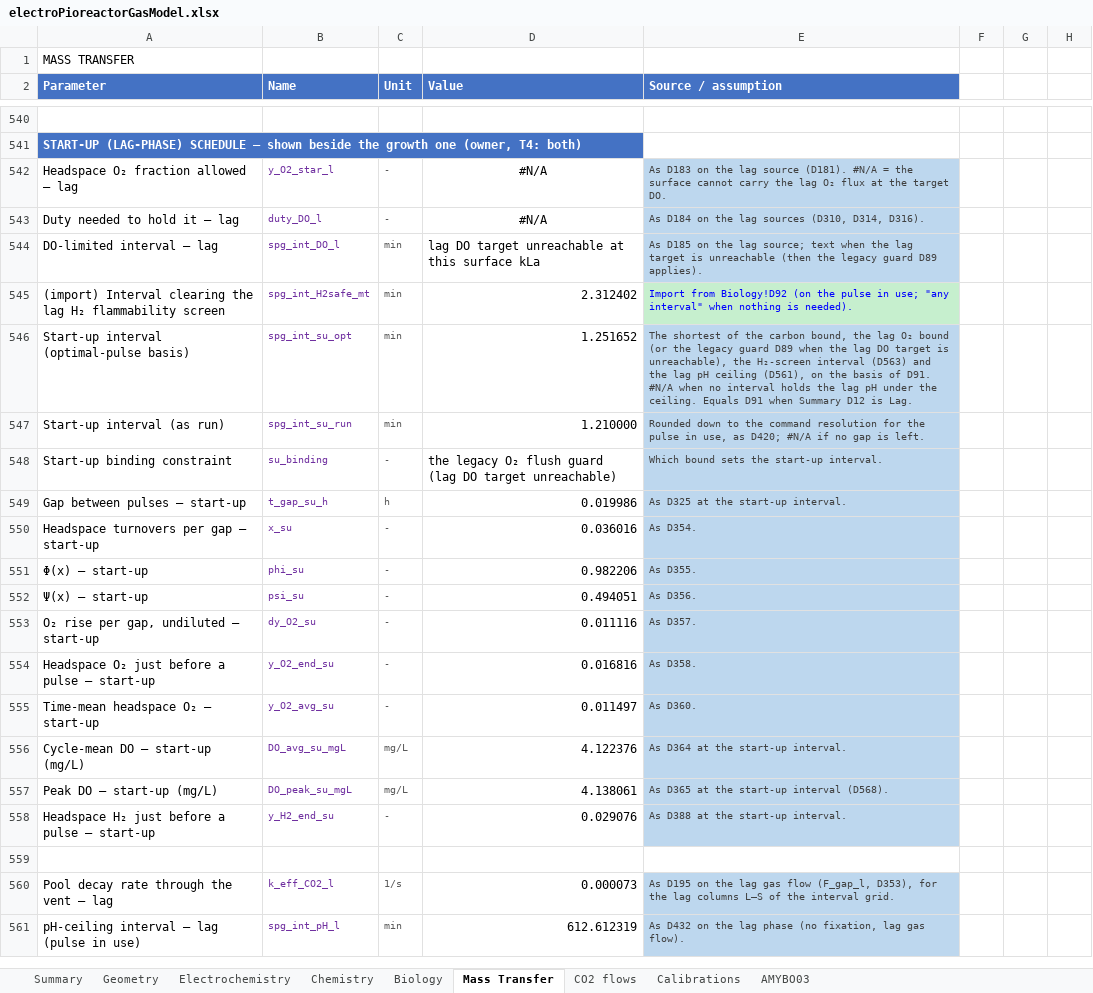
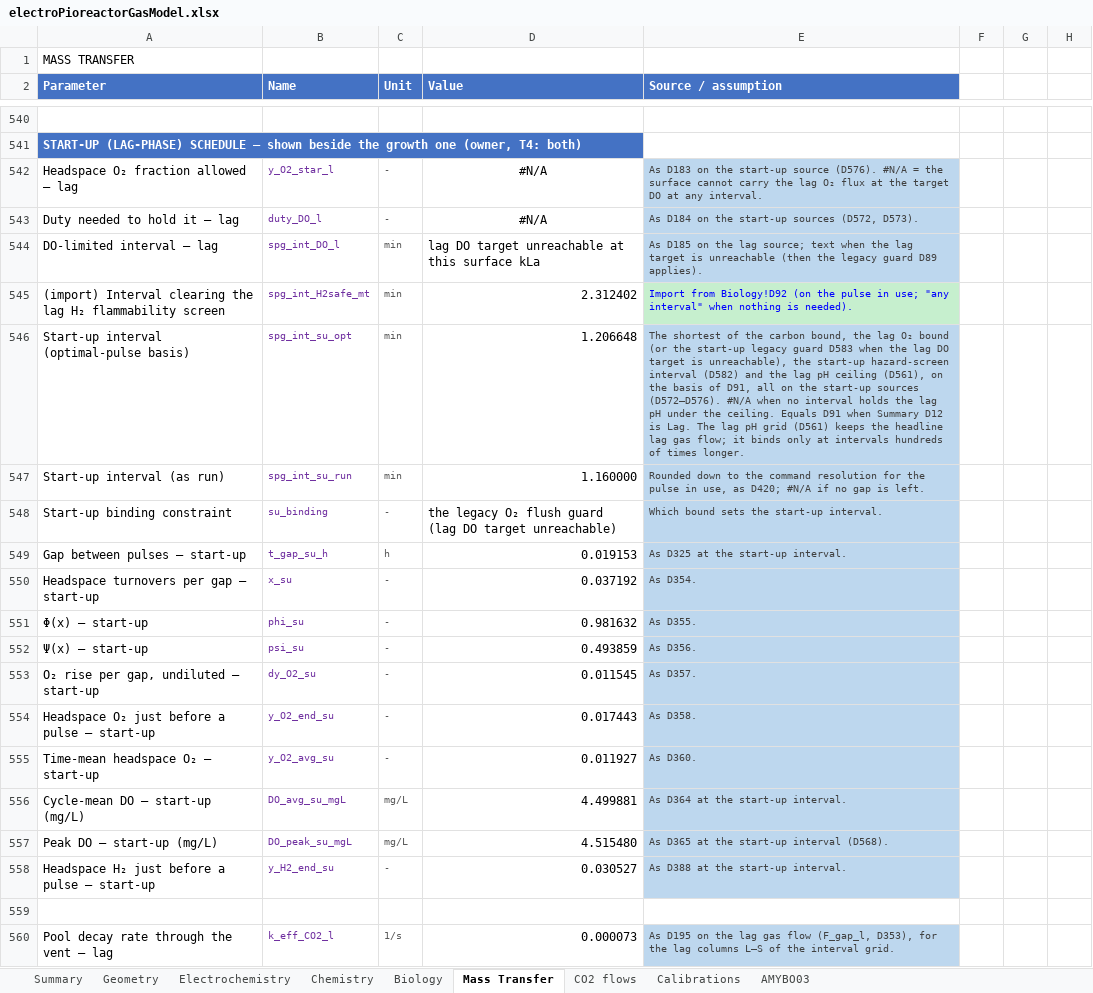
Before and after one commit to amy-bo/electroPioreactor, an Excel workbook: Media/electroPioreactorGasModel.xlsx, sheet Mass Transfer, drawn as a sheet; only a part is shown, gaps mark what is left out; the shorter side is filled out with more unchanged rows; values as stored, in another font and other column widths than the file's, no borders; conditional formats not drawn; the diff covers the shown part only; the diff names each change by its address in the sheet, - before the commit and + after, or states it on an @@ line.

```diff
--- a/Media/electroPioreactorGasModel.xlsx (sheet Mass Transfer)
+++ b/Media/electroPioreactorGasModel.xlsx (sheet Mass Transfer)
-E542 (Source / assumption): …on the lag source (D181). #N/A = the surface cannot carry the lag O₂ flux at the target DO.
+E542 (Source / assumption): …on the start-up source (D576). #N/A = the surface cannot carry the lag O₂ flux at the target DO at any interval.
-E543 (Source / assumption): …on the lag sources (D310, D314, D316).
+E543 (Source / assumption): …on the start-up sources (D572, D573).
-D546 (Value): 1.251652
+D546 (Value): 1.206648
-E546 (Source / assumption): …(or the legacy guard D89 when the lag DO target is unreachable), the H₂-screen interval (D563) and the lag pH ceiling (D561), on the basis of D91. #N/A when no interval holds the lag pH under the ceiling. Equals D91 when Summary D12 is Lag.
+E546 (Source / assumption): …(or the start-up legacy guard D583 when the lag DO target is unreachable), the start-up hazard-screen interval (D582) and the lag pH ceiling (D561), on the basis of D91, all on the start-up sources (D572–D576). #N/A when no interval holds the lag pH under the ceiling. Equals D91 when Summary D12 is Lag. The lag pH grid (D561) keeps the headline lag gas flow; it binds only at intervals hundreds of times longer.
-D547 (Value): 1.210000
+D547 (Value): 1.160000
-D549 (Value): 0.019986
+D549 (Value): 0.019153
-D550 (Value): 0.036016
+D550 (Value): 0.037192
-D551 (Value): 0.982206
+D551 (Value): 0.981632
-D552 (Value): 0.494051
+D552 (Value): 0.493859
-D553 (Value): 0.011116
+D553 (Value): 0.011545
-D554 (Value): 0.016816
+D554 (Value): 0.017443
-D555 (Value): 0.011497
+D555 (Value): 0.011927
-D556 (Value): 4.122376
+D556 (Value): 4.499881
-D557 (Value): 4.138061
+D557 (Value): 4.515480
-D558 (Value): 0.029076
+D558 (Value): 0.030527
```
Also changed, not shown: 14 added rows and 1 edited cell elsewhere in this sheet, sheet Summary, sheet Electrochemistry, formulas that keep their value, 5 other files.
